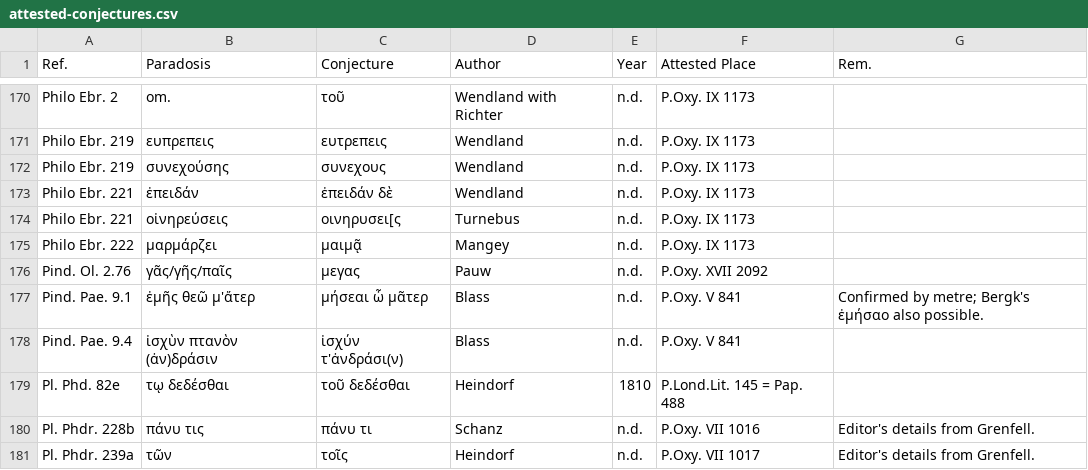
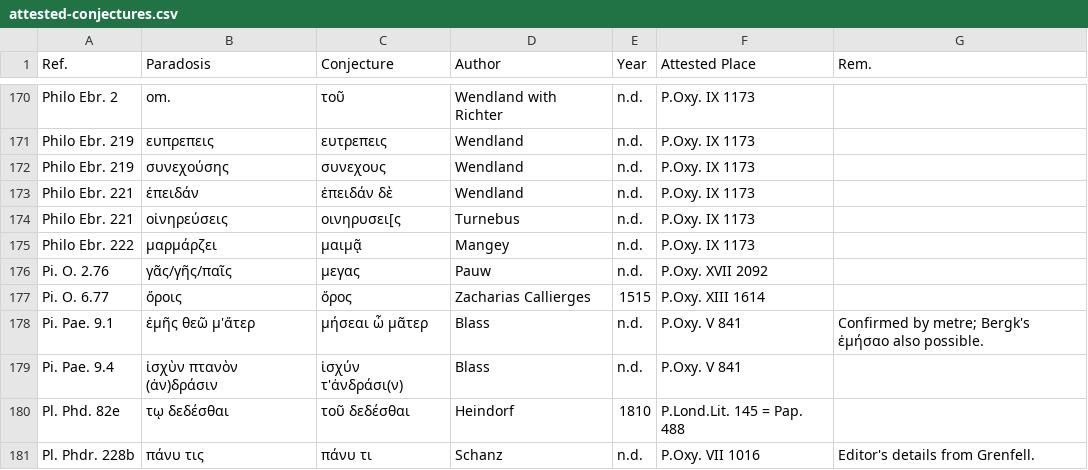
Before and after one commit to t18d/attested-conjectures, a CSV file: attested-conjectures.csv, drawn as a sheet; only a part is shown, gaps mark what is left out; the shorter side is filled out with more unchanged rows.

Commit message:
Update attested-conjectures.csv

```diff
--- a/attested-conjectures.csv
+++ b/attested-conjectures.csv
@@ -175,5 +175,6 @@ Philo Ebr. 221,οἰνηρεύσεις,οινηρυσει[ς,Turnebus,n.d.,P.Oxy
 Philo Ebr. 222,μαρμάρζει,μαιμᾷ,Mangey,n.d.,P.Oxy. IX 1173,
-Pind. Ol. 2.76,γᾶς/γῆς/παῖς,μεγας,Pauw,n.d.,P.Oxy. XVII 2092,
-Pind. Pae. 9.1,ἐμῆς θεῶ μ'ἄτερ,μήσεαι ὦ μᾶτερ,Blass,n.d.,P.Oxy. V 841,Confirmed by metre; Bergk's ἐμήσαο also possible.
-Pind. Pae. 9.4,ἰσχὺν πτανὸν (ἀν)δράσιν,ἰσχύν τ'ἀνδράσι(ν),Blass,n.d.,P.Oxy. V 841,
+Pi. O. 2.76,γᾶς/γῆς/παῖς,μεγας,Pauw,n.d.,P.Oxy. XVII 2092,
+Pi. O. 6.77,ὄροις,ὄρος,Zacharias Callierges,1515,P.Oxy. XIII 1614,
+Pi. Pae. 9.1,ἐμῆς θεῶ μ'ἄτερ,μήσεαι ὦ μᾶτερ,Blass,n.d.,P.Oxy. V 841,Confirmed by metre; Bergk's ἐμήσαο also possible.
+Pi. Pae. 9.4,ἰσχὺν πτανὸν (ἀν)δράσιν,ἰσχύν τ'ἀνδράσι(ν),Blass,n.d.,P.Oxy. V 841,
 Pl. Phd. 82e,τῳ δεδέσθαι,τοῦ δεδέσθαι,Heindorf,1810,P.Lond.Lit. 145 = Pap. 488,
```
